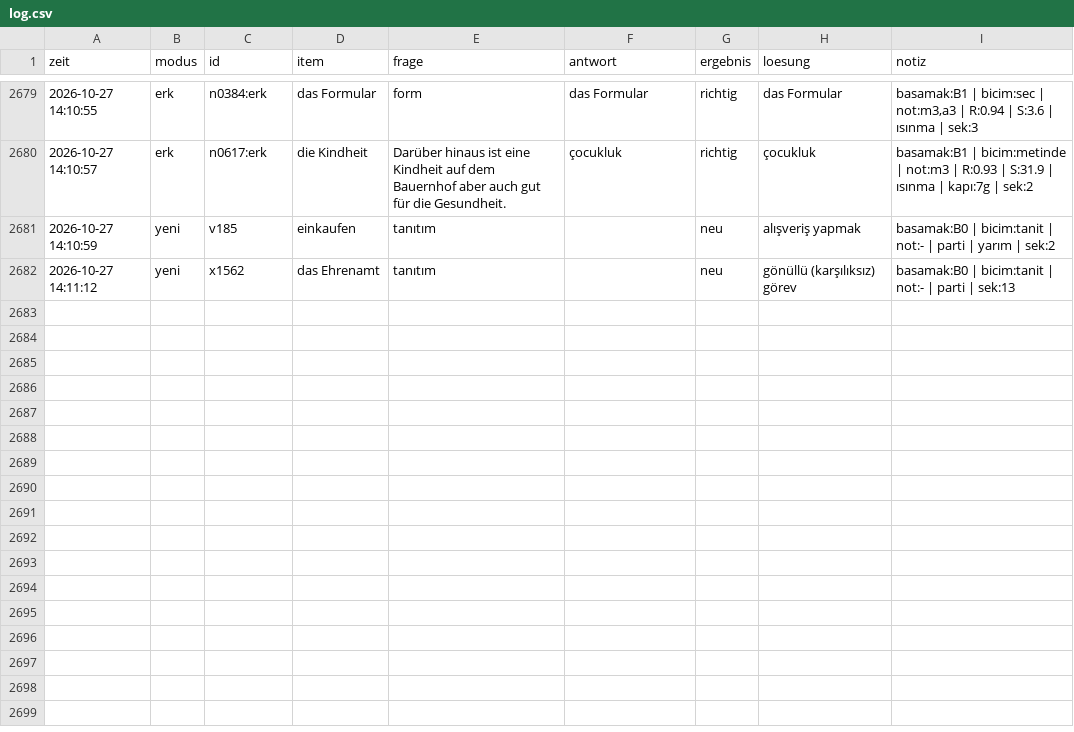
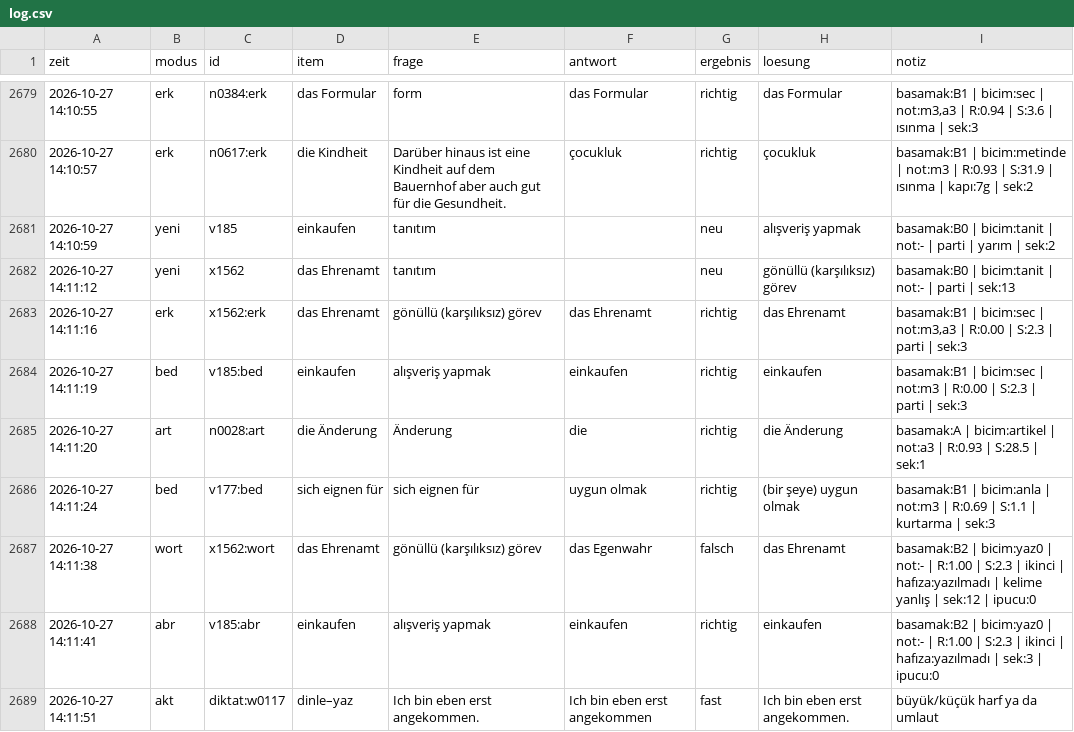
Before and after one commit to TunaArslankaya/Almanca-Tekrar, a CSV file: log/log.csv, drawn as a sheet; only a part is shown, gaps mark what is left out.

Commit message:
log: 7 cevap

```diff
--- a/log/log.csv
+++ b/log/log.csv
@@ -2682 +2682,8 @@
 2026-10-27 14:11:12;yeni;x1562;das Ehrenamt;tanıtım;;neu;gönüllü (karşılıksız) görev;basamak:B0 | bicim:tanit | not:- | parti | sek:13
+2026-10-27 14:11:16;erk;x1562:erk;das Ehrenamt;gönüllü (karşılıksız) görev;das Ehrenamt;richtig;das Ehrenamt;basamak:B1 | bicim:sec | not:m3,a3 | R:0.00 | S:2.3 | parti | sek:3
+2026-10-27 14:11:19;bed;v185:bed;einkaufen;alışveriş yapmak;einkaufen;richtig;einkaufen;basamak:B1 | bicim:sec | not:m3 | R:0.00 | S:2.3 | parti | sek:3
+2026-10-27 14:11:20;art;n0028:art;die Änderung;Änderung;die;richtig;die Änderung;basamak:A | bicim:artikel | not:a3 | R:0.93 | S:28.5 | sek:1
+2026-10-27 14:11:24;bed;v177:bed;sich eignen für;sich eignen für;uygun olmak;richtig;(bir şeye) uygun olmak;basamak:B1 | bicim:anla | not:m3 | R:0.69 | S:1.1 | kurtarma | sek:3
+2026-10-27 14:11:38;wort;x1562:wort;das Ehrenamt;gönüllü (karşılıksız) görev;das Egenwahr;falsch;das Ehrenamt;basamak:B2 | bicim:yaz0 | not:- | R:1.00 | S:2.3 | ikinci | hafıza:yazılmadı | kelime yanlış | sek:12 | ipucu:0
+2026-10-27 14:11:41;abr;v185:abr;einkaufen;alışveriş yapmak;einkaufen;richtig;einkaufen;basamak:B2 | bicim:yaz0 | not:- | R:1.00 | S:2.3 | ikinci | hafıza:yazılmadı | sek:3 | ipucu:0
+2026-10-27 14:11:51;akt;diktat:w0117;dinle–yaz;Ich bin eben erst angekommen.;Ich bin eben erst angekommen;fast;Ich bin eben erst angekommen.;büyük/küçük harf ya da umlaut
```
